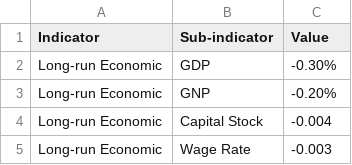
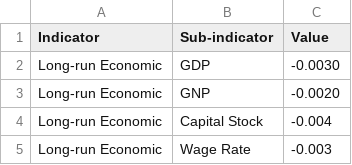
Before and after one commit to TaxFoundation/options-guide-2021, a CSV file: src/data/figures/option_35_housing_exclusion_repeal.csv, drawn as a sheet; only a part is shown.

Commit message:
Fix errors in option 35

```diff
--- a/src/data/figures/option_35_housing_exclusion_repeal.csv
+++ b/src/data/figures/option_35_housing_exclusion_repeal.csv
@@ -1,4 +1,4 @@
 Indicator,Sub-indicator,Value
-Long-run Economic,GDP,-0.30%
-Long-run Economic,GNP,-0.20%
+Long-run Economic,GDP,-0.0030
+Long-run Economic,GNP,-0.0020
 Long-run Economic,Capital Stock,-0.004
```
Also changed, not shown: 2 other files.
